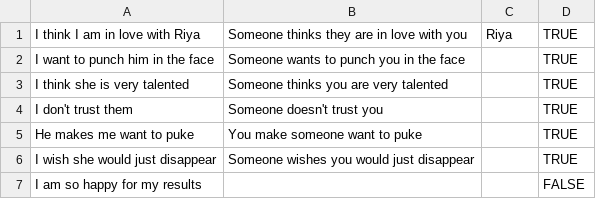
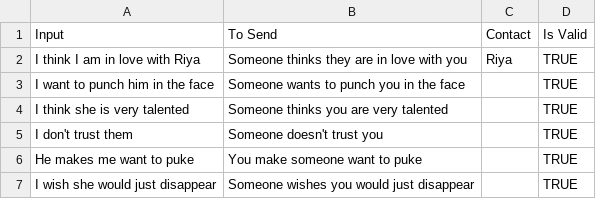
Before and after one commit to RedMiner2005/vent-crux-backend, a CSV file: llm/llm_training_data_init.csv, drawn as a sheet; only a part is shown; the shorter side is filled out with more unchanged rows; the diff names each change by its address in the sheet, - before the commit and + after, or states it on an @@ line.

Commit message:
feat: Now outputs have emojis, refined outputs
fix: Character limit for process
feat: More data
Updated README

```diff
--- a/llm/llm_training_data_init.csv
+++ b/llm/llm_training_data_init.csv
+row 1: Input | To Send | Contact | Is Valid
```
Also changed, not shown: 8 other files.
